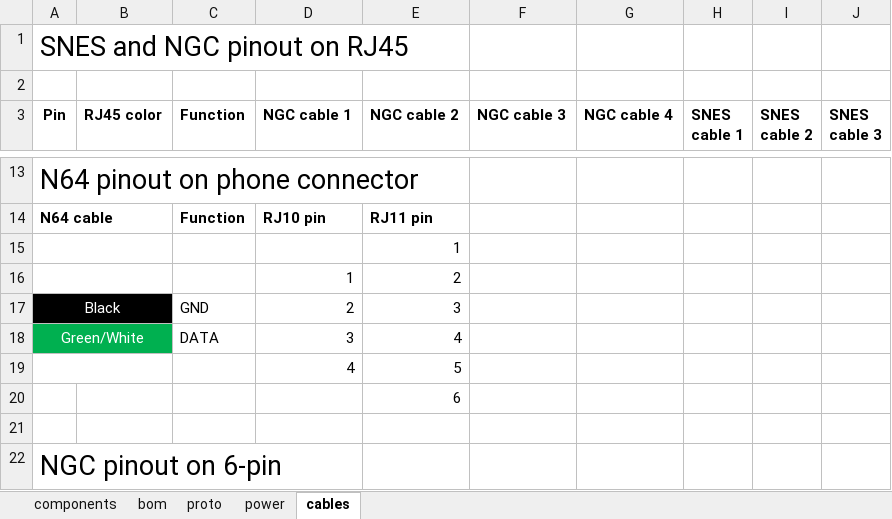
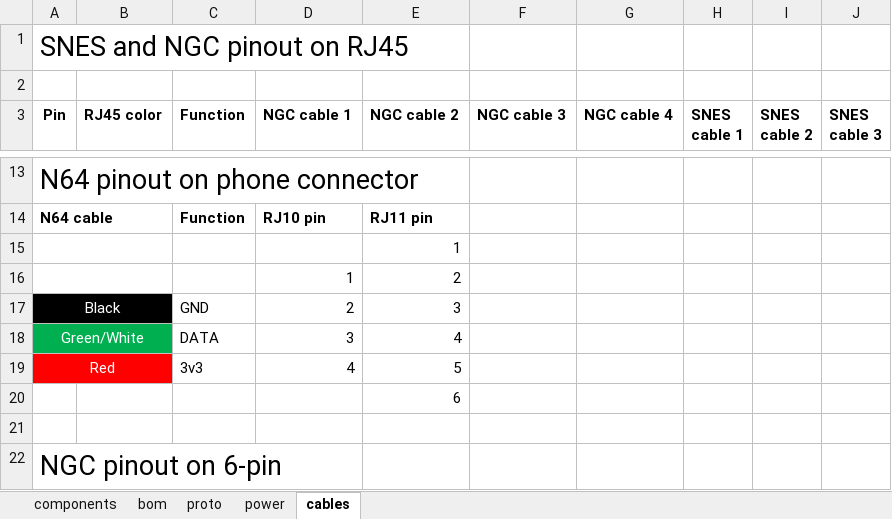
Before and after one commit to zzattack/munia, an Excel workbook: hardware/munia.xlsx, sheet cables, drawn as a sheet; only a part is shown, gaps mark what is left out; values as stored, in another font and other column widths than the file's, no borders; charts and pictures not drawn; the diff names each change by its address in the sheet, - before the commit and + after, or states it on an @@ line.

Commit message:
update wiring document

```diff
--- a/hardware/munia.xlsx (sheet cables)
+++ b/hardware/munia.xlsx (sheet cables)
-A19 (Pin): (empty)
+A19 (Pin): Red
-A19:B19 fill: none
+A19:B19 fill: #FF0000
-C19 (Function): (empty)
+C19 (Function): 3v3
```
